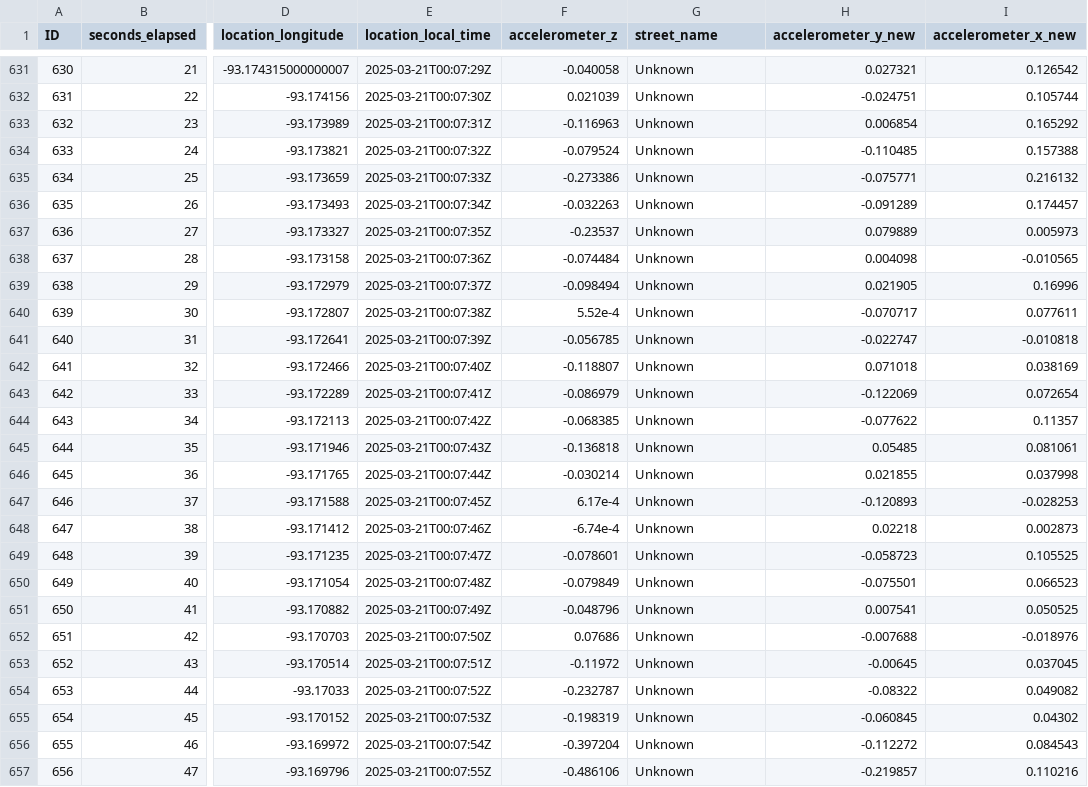
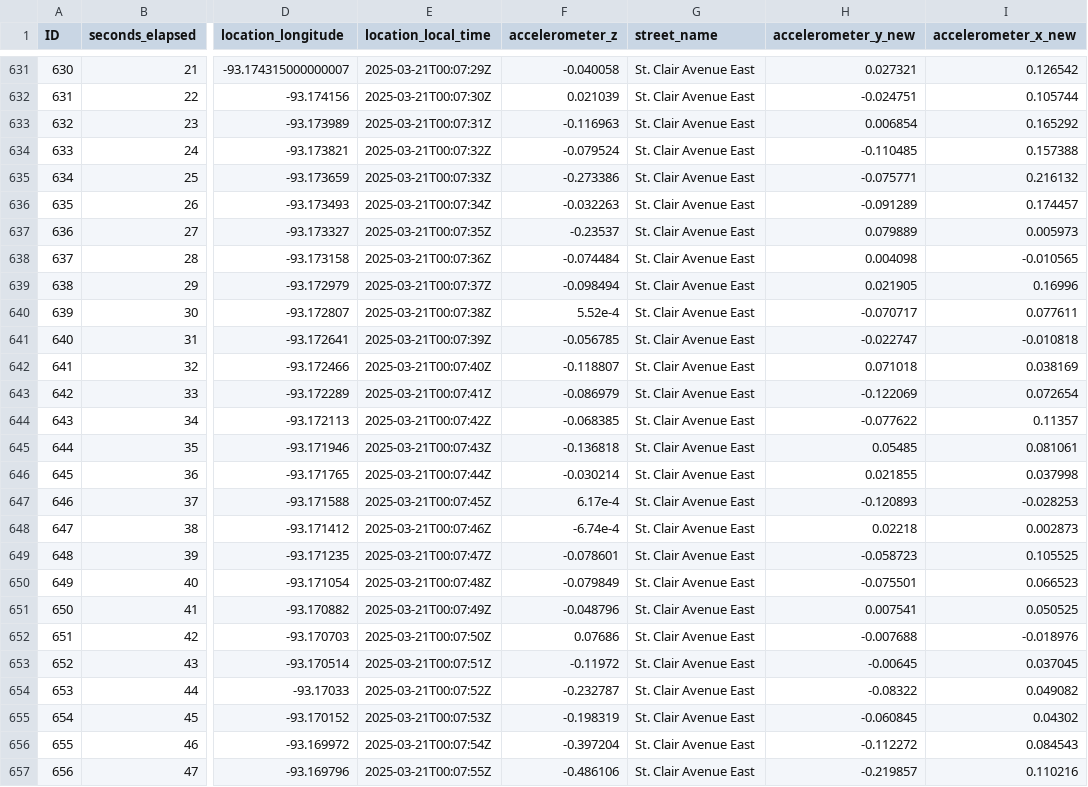
Before and after one commit to laynajohnson/Road-Quality-Around-Macalester-College, a CSV file: recording-analysis/data/cleaned-data/combined-clean/mar20-clean.csv, drawn as a sheet; only a part is shown, gaps mark what is left out; the diff covers the shown part only; the diff names each change by its address in the sheet, - before the commit and + after, or states it on an @@ line.

```diff
--- a/recording-analysis/data/cleaned-data/combined-clean/mar20-clean.csv
+++ b/recording-analysis/data/cleaned-data/combined-clean/mar20-clean.csv
-G631:G657 (street_name): Unknown
+G631:G657 (street_name): St. Clair Avenue East
```
Also changed, not shown: 125 edited cells elsewhere in this file, Road-Quality-Analysis/data/cleaned-data/combined-clean/feb19-clean.csv, Road-Quality-Analysis/data/cleaned-data/combined-clean/feb27-clean.csv, 21 other files.
